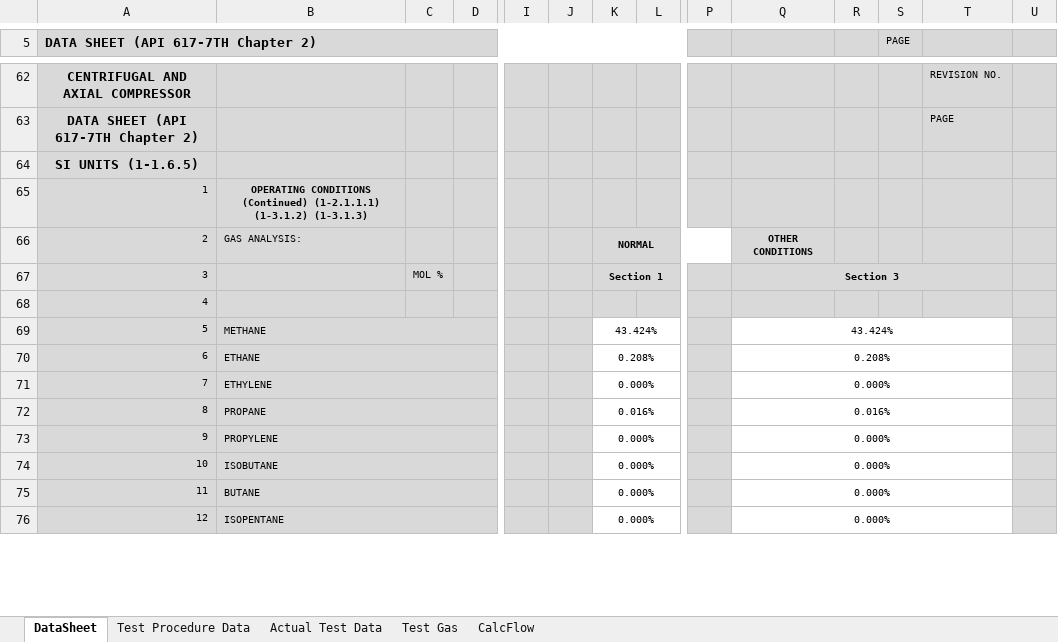
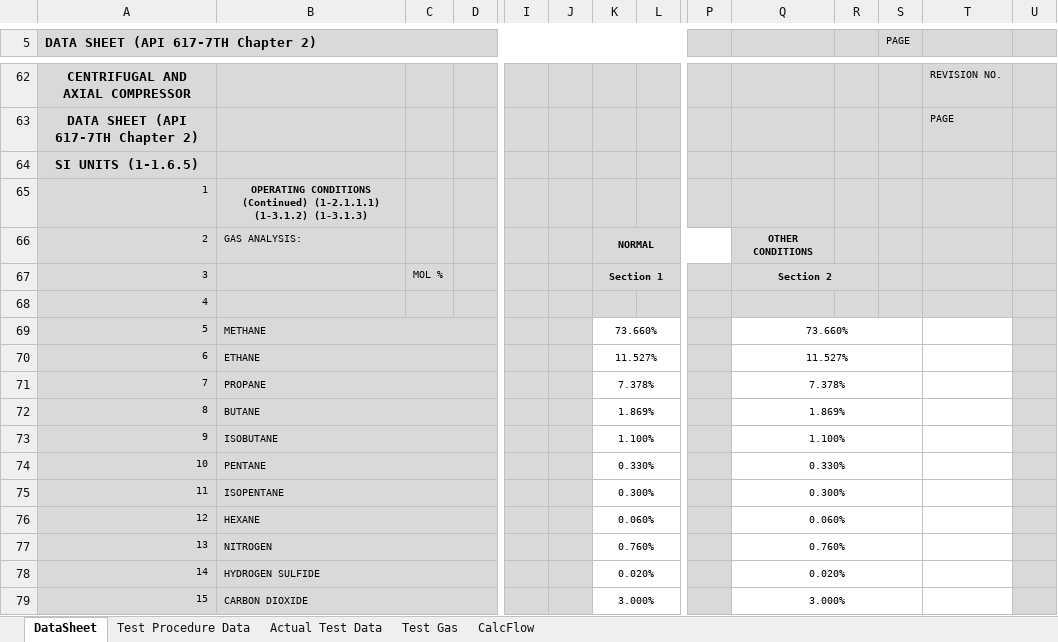
Before and after one commit to petrobras/ccp, an Excel workbook: scripts/Performance-Test/Beta_2section_back_to_back.xlsm, sheet DataSheet, drawn as a sheet; only a part is shown, gaps mark what is left out; values as stored, in another font and other column widths than the file's, no borders; charts and pictures not drawn; removed rows and columns are numbered as before the commit, all else as after; rows hold the shown columns only; the diff covers the shown part only; the diff names each change by its address in the sheet, - before the commit and + after, or states it on an @@ line.

```diff
--- a/scripts/Performance-Test/Beta_2section_back_to_back.xlsm (sheet DataSheet)
+++ b/scripts/Performance-Test/Beta_2section_back_to_back.xlsm (sheet DataSheet)
-Q67: Section 3
+Q67: Section 2
-Q67:T67 merged
+Q67:R67 merged
-K69: 43.424%
+K69: 73.660%
-Q69: 43.424%
+Q69: 73.660%
-Q69:T69 merged
+Q69:S69 merged
-K70: 0.208%
+K70: 11.527%
-Q70: 0.208%
+Q70: 11.527%
-Q70:T70 merged
+Q70:S70 merged
-row 71: 7 | ETHYLENE |  |  |  |  | 0.000% |  |  | 0.000%
-row 72: 8 | PROPANE |  |  |  |  | 0.016% |  |  | 0.016%
-row 73: 9 | PROPYLENE |  |  |  |  | 0.000% |  |  | 0.000%
-row 74: 10 | ISOBUTANE |  |  |  |  | 0.000% |  |  | 0.000%
+row 71: 7 | PROPANE |  |  |  |  | 7.378% |  |  | 7.378%
+row 72: 8 | BUTANE |  |  |  |  | 1.869% |  |  | 1.869%
+row 73: 9 | ISOBUTANE |  |  |  |  | 1.100% |  |  | 1.100%
+row 74: 10 | PENTANE |  |  |  |  | 0.330% |  |  | 0.330%
-B75: BUTANE
+B75: ISOPENTANE
-K75: 0.000%
+K75: 0.300%
-Q75: 0.000%
+Q75: 0.300%
-Q75:T75 merged
+Q75:S75 merged
-B76: ISOPENTANE
+B76: HEXANE
-K76: 0.000%
+K76: 0.060%
-Q76: 0.000%
+Q76: 0.060%
-Q76:T76 merged
+Q76:S76 merged
+row 77: 13 | NITROGEN |  |  |  |  | 0.760% |  |  | 0.760%
+row 78: 14 | HYDROGEN SULFIDE |  |  |  |  | 0.020% |  |  | 0.020%
+row 79: 15 | CARBON DIOXIDE |  |  |  |  | 3.000% |  |  | 3.000%
```
Also changed, not shown: 3 added rows, 6 removed rows, 81 edited cells and merged cells elsewhere in this sheet, sheet Actual Test Data, sheet Test Gas, formulas that keep their value, charts or pictures, scripts/Performance-Test/Beta_1section.xlsm, 1 other file.
